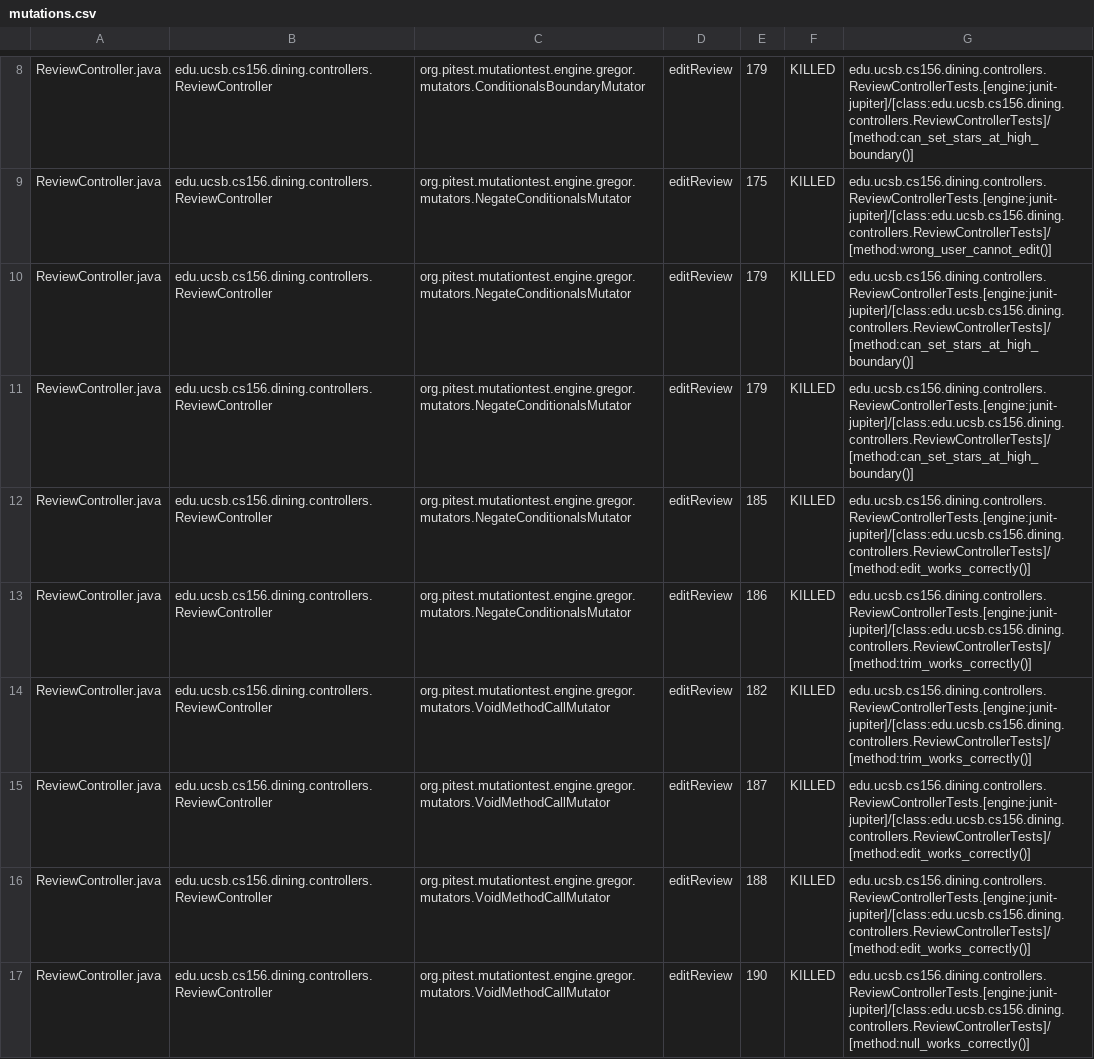
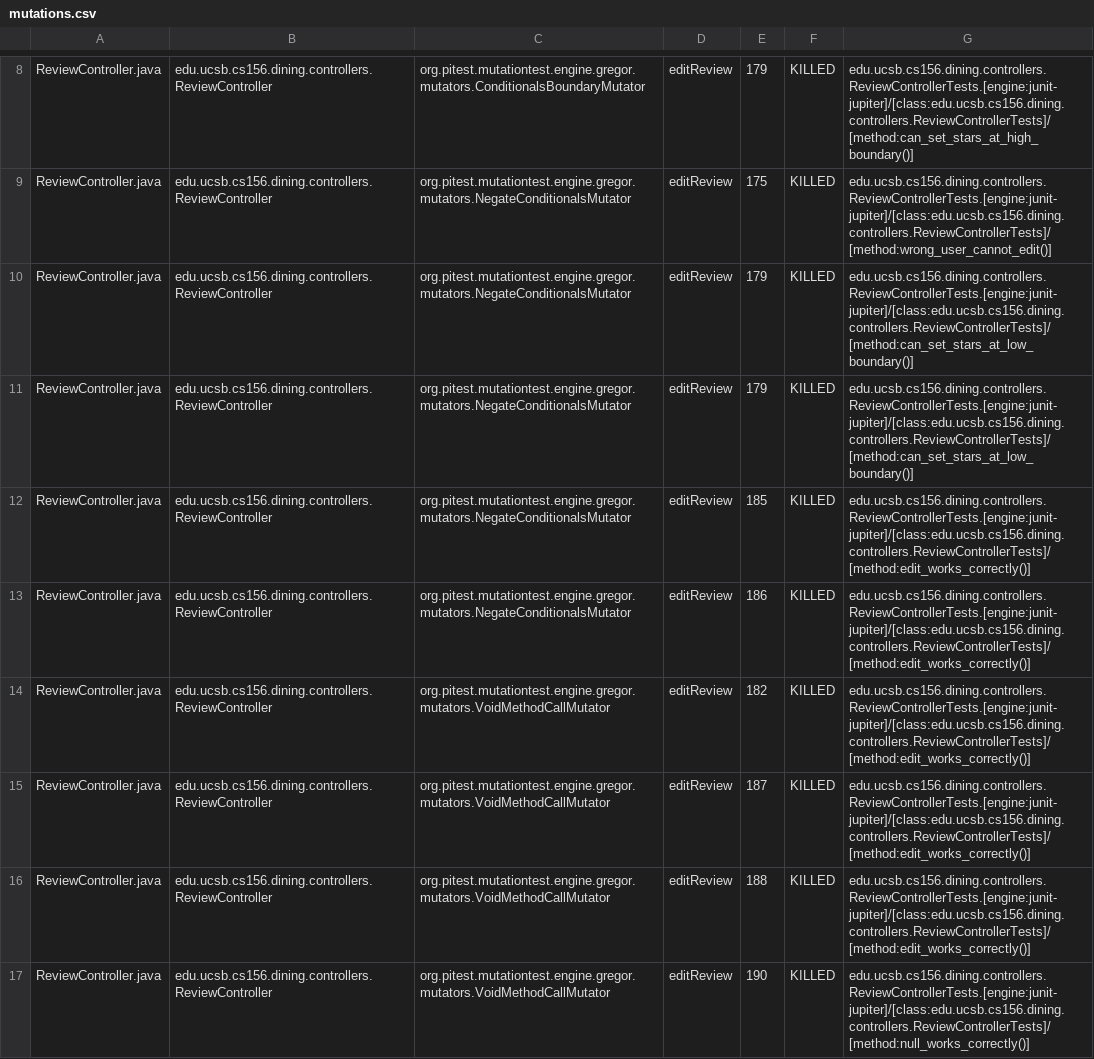
Before and after one commit to ucsb-cs156-f25/proj-dining-f25-05, a CSV file: prs/36/pitest/mutations.csv, drawn as a sheet; only a part is shown, gaps mark what is left out; the diff covers the shown part only.

Commit message:
Deploying to gh-pages from @ ucsb-cs156-f25/proj-dining-f25-05@53118218c8d265ae844b5d24f0090c925e404c49 🚀

```diff
--- a/prs/36/pitest/mutations.csv
+++ b/prs/36/pitest/mutations.csv
@@ -9,7 +9,7 @@ ReviewController.java,edu.ucsb.cs156.dining.controllers.ReviewController,org.pit
 ReviewController.java,edu.ucsb.cs156.dining.controllers.ReviewController,org.pitest.mutationtest.engine.gregor.mutators.NegateConditionalsMutator,editReview,175,KILLED,edu.ucsb.cs156.dining.controllers.ReviewControllerTests.[engine:junit-jupiter]/[class:edu.ucsb.cs156.dining.controllers.ReviewControllerTests]/[method:wrong_user_cannot_edit()]
-ReviewController.java,edu.ucsb.cs156.dining.controllers.ReviewController,org.pitest.mutationtest.engine.gregor.mutators.NegateConditionalsMutator,editReview,179,KILLED,edu.ucsb.cs156.dining.controllers.ReviewControllerTests.[engine:junit-jupiter]/[class:edu.ucsb.cs156.dining.controllers.ReviewControllerTests]/[method:can_set_stars_at_high_boundary()]
-ReviewController.java,edu.ucsb.cs156.dining.controllers.ReviewController,org.pitest.mutationtest.engine.gregor.mutators.NegateConditionalsMutator,editReview,179,KILLED,edu.ucsb.cs156.dining.controllers.ReviewControllerTests.[engine:junit-jupiter]/[class:edu.ucsb.cs156.dining.controllers.ReviewControllerTests]/[method:can_set_stars_at_high_boundary()]
+ReviewController.java,edu.ucsb.cs156.dining.controllers.ReviewController,org.pitest.mutationtest.engine.gregor.mutators.NegateConditionalsMutator,editReview,179,KILLED,edu.ucsb.cs156.dining.controllers.ReviewControllerTests.[engine:junit-jupiter]/[class:edu.ucsb.cs156.dining.controllers.ReviewControllerTests]/[method:can_set_stars_at_low_boundary()]
+ReviewController.java,edu.ucsb.cs156.dining.controllers.ReviewController,org.pitest.mutationtest.engine.gregor.mutators.NegateConditionalsMutator,editReview,179,KILLED,edu.ucsb.cs156.dining.controllers.ReviewControllerTests.[engine:junit-jupiter]/[class:edu.ucsb.cs156.dining.controllers.ReviewControllerTests]/[method:can_set_stars_at_low_boundary()]
 ReviewController.java,edu.ucsb.cs156.dining.controllers.ReviewController,org.pitest.mutationtest.engine.gregor.mutators.NegateConditionalsMutator,editReview,185,KILLED,edu.ucsb.cs156.dining.controllers.ReviewControllerTests.[engine:junit-jupiter]/[class:edu.ucsb.cs156.dining.controllers.ReviewControllerTests]/[method:edit_works_correctly()]
-ReviewController.java,edu.ucsb.cs156.dining.controllers.ReviewController,org.pitest.mutationtest.engine.gregor.mutators.NegateConditionalsMutator,editReview,186,KILLED,edu.ucsb.cs156.dining.controllers.ReviewControllerTests.[engine:junit-jupiter]/[class:edu.ucsb.cs156.dining.controllers.ReviewControllerTests]/[method:trim_works_correctly()]
-ReviewController.java,edu.ucsb.cs156.dining.controllers.ReviewController,org.pitest.mutationtest.engine.gregor.mutators.VoidMethodCallMutator,editReview,182,KILLED,edu.ucsb.cs156.dining.controllers.ReviewControllerTests.[engine:junit-jupiter]/[class:edu.ucsb.cs156.dining.controllers.ReviewControllerTests]/[method:trim_works_correctly()]
+ReviewController.java,edu.ucsb.cs156.dining.controllers.ReviewController,org.pitest.mutationtest.engine.gregor.mutators.NegateConditionalsMutator,editReview,186,KILLED,edu.ucsb.cs156.dining.controllers.ReviewControllerTests.[engine:junit-jupiter]/[class:edu.ucsb.cs156.dining.controllers.ReviewControllerTests]/[method:edit_works_correctly()]
+ReviewController.java,edu.ucsb.cs156.dining.controllers.ReviewController,org.pitest.mutationtest.engine.gregor.mutators.VoidMethodCallMutator,editReview,182,KILLED,edu.ucsb.cs156.dining.controllers.ReviewControllerTests.[engine:junit-jupiter]/[class:edu.ucsb.cs156.dining.controllers.ReviewControllerTests]/[method:edit_works_correctly()]
 ReviewController.java,edu.ucsb.cs156.dining.controllers.ReviewController,org.pitest.mutationtest.engine.gregor.mutators.VoidMethodCallMutator,editReview,187,KILLED,edu.ucsb.cs156.dining.controllers.ReviewControllerTests.[engine:junit-jupiter]/[class:edu.ucsb.cs156.dining.controllers.ReviewControllerTests]/[method:edit_works_correctly()]
```
Also changed, not shown: 8 edited cells elsewhere in this file, 17 other files.
